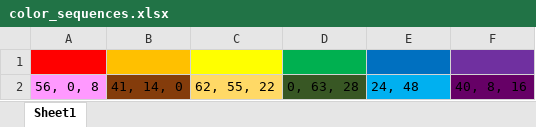
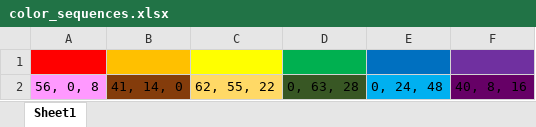
Before and after one commit to duplico/qc16_badge, an Excel workbook: docs/notes/color_sequences.xlsx, sheet Sheet1, drawn as a sheet; values as stored, in another font and other column widths than the file's, no borders; the diff names each change by its address in the sheet, - before the commit and + after, or states it on an @@ line.

Commit message:
Update spreadsheet.

```diff
--- a/docs/notes/color_sequences.xlsx (sheet Sheet1)
+++ b/docs/notes/color_sequences.xlsx (sheet Sheet1)
-E2: 24, 48
+E2: 0, 24, 48
```
